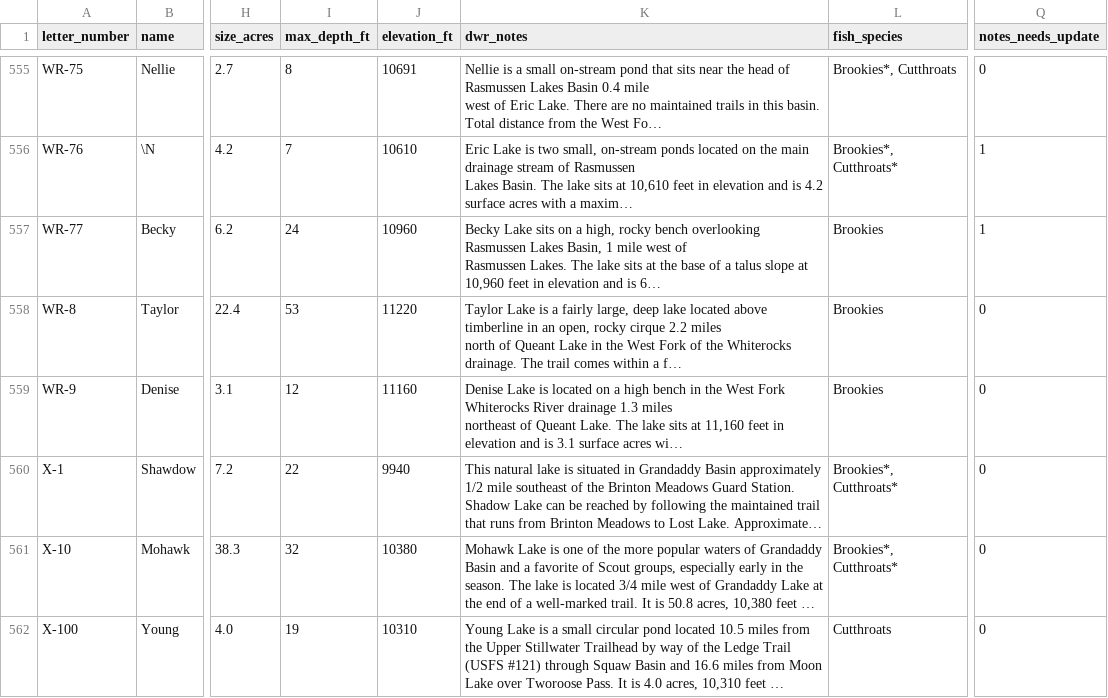
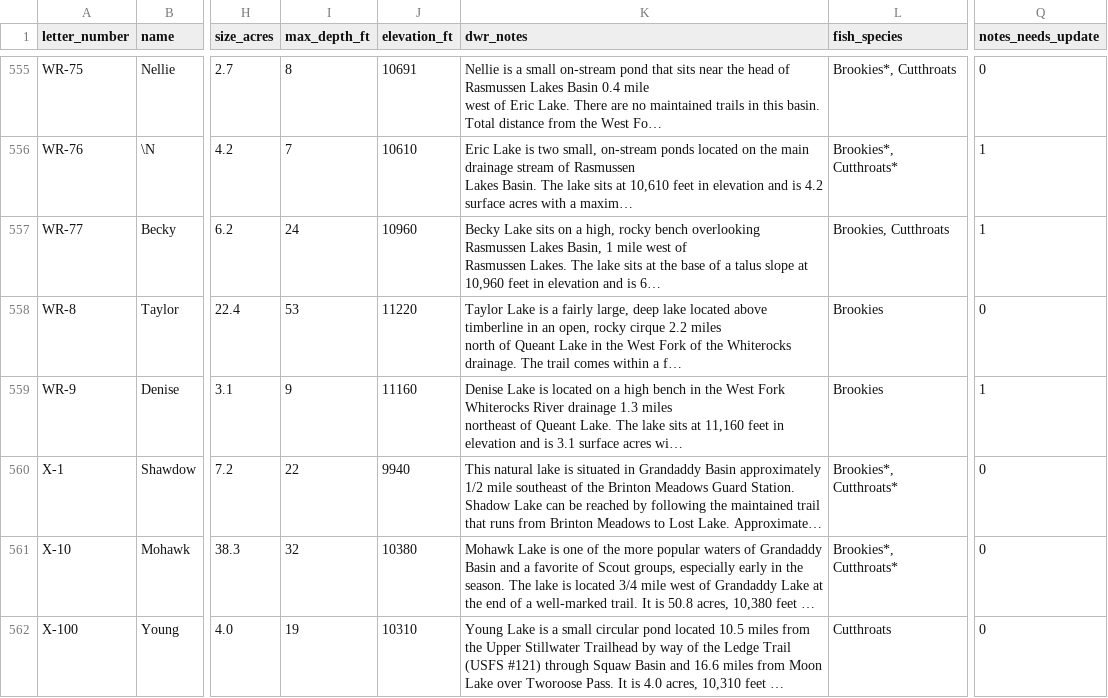
Before and after one commit to jedwood/uintas100, a CSV file: data/seeds/lakes.csv, drawn as a sheet; only a part is shown, gaps mark what is left out; long unchanged cells end in …; the diff names each change by its address in the sheet, - before the commit and + after, or states it on an @@ line.

```diff
--- a/data/seeds/lakes.csv
+++ b/data/seeds/lakes.csv
-L557 (fish_species): Brookies
+L557 (fish_species): Brookies, Cutthroats
-I559 (max_depth_ft): 12
+I559 (max_depth_ft): 9
-Q559 (notes_needs_update): 0
+Q559 (notes_needs_update): 1
```
Also changed, not shown: 4 other files.
